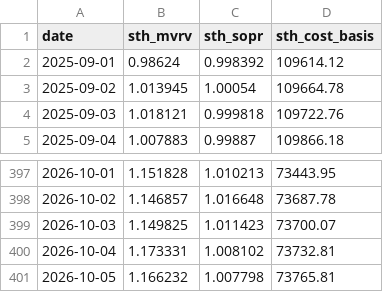
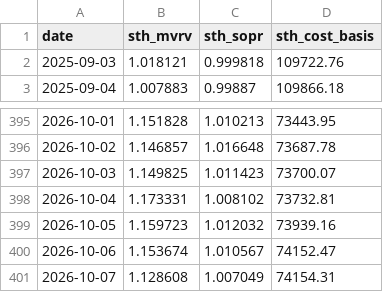
Before and after one commit to BigSky71/btc-thesis-feeds, a CSV file: btd_watch_history.csv, drawn as a sheet; only a part is shown, gaps mark what is left out.

Commit message:
Feeds: BTD 2026-10-07 (STH-MVRV 1.13, SOPR 1.007); ETF 2026-10-06 (1w +$21M); MOVE 105.2; levels spot ~$83.6k

```diff
--- a/btd_watch_history.csv
+++ b/btd_watch_history.csv
@@ -1,4 +1,2 @@
 date,sth_mvrv,sth_sopr,sth_cost_basis
-2025-09-01,0.98624,0.998392,109614.12
-2025-09-02,1.013945,1.00054,109664.78
 2025-09-03,1.018121,0.999818,109722.76
@@ -400,2 +398,4 @@ date,sth_mvrv,sth_sopr,sth_cost_basis
 2026-10-04,1.173331,1.008102,73732.81
-2026-10-05,1.166232,1.007798,73765.81
+2026-10-05,1.159723,1.012032,73939.16
+2026-10-06,1.153674,1.010567,74152.47
+2026-10-07,1.128608,1.007049,74154.31
```
Also changed, not shown: 4 other files.
